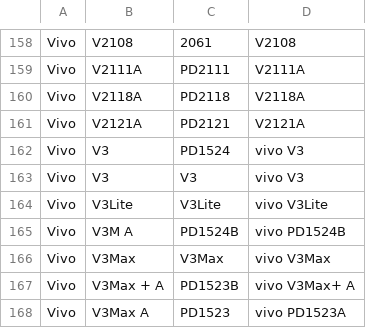
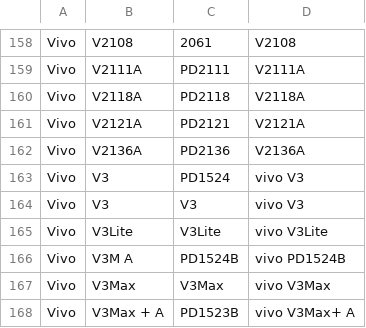
Before and after one commit to wuxianlin/get_android_data, a CSV file: data/vivo_gms_devices.csv, drawn as a sheet; only a part is shown, gaps mark what is left out; the shorter side is filled out with more unchanged rows.

```diff
--- a/data/vivo_gms_devices.csv
+++ b/data/vivo_gms_devices.csv
@@ -161,2 +161,3 @@ Vivo,V2118A,PD2118,V2118A
 Vivo,V2121A,PD2121,V2121A
+Vivo,V2136A,PD2136,V2136A
 Vivo,V3,PD1524,vivo V3
```
Also changed, not shown: data/miui_global_rom.csv, data/miui_rom.csv, 1 other file.
